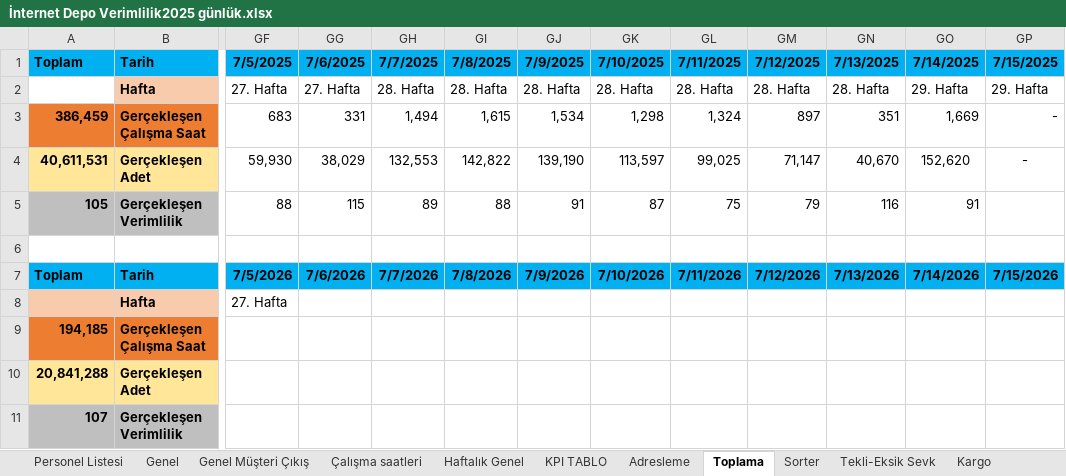
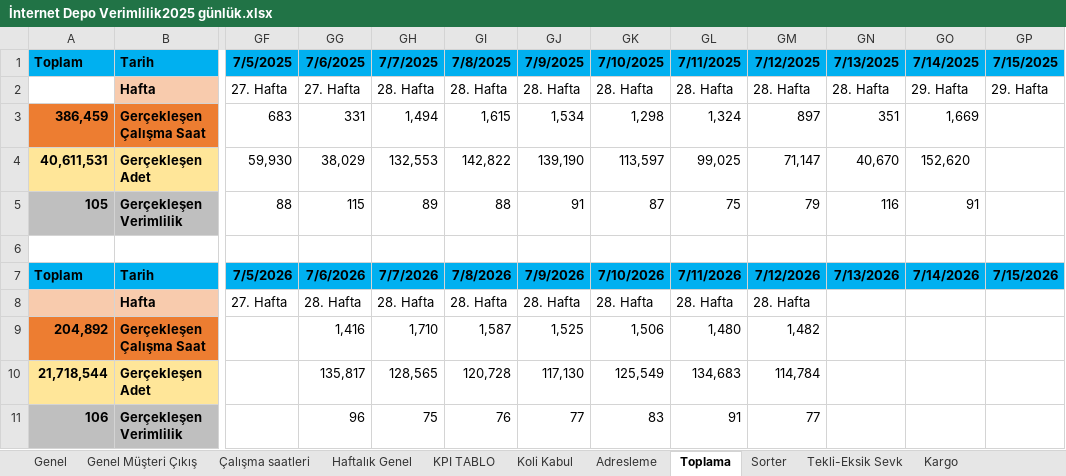
Before and after one commit to omer44-Coder/Dashboard, an Excel workbook: İnternet Depo Verimlilik2025 günlük.xlsx, sheet Toplama, drawn as a sheet; only a part is shown, gaps mark what is left out; values as stored, in another font and other column widths than the file's, no borders; the diff names each change by its address in the sheet, - before the commit and + after, or states it on an @@ line.

```diff
--- a/İnternet Depo Verimlilik2025 günlük.xlsx (sheet Toplama)
+++ b/İnternet Depo Verimlilik2025 günlük.xlsx (sheet Toplama)
@@ sheet tab hidden: Personel Listesi @@
@@ sheet tab unhidden: Koli Kabul @@
-GP3:GP4: -
+GP3:GP4: (empty)
-GG8: (empty)
+GG8: 28. Hafta
-GH8: (empty)
+GH8: 28. Hafta
-GI8: (empty)
+GI8: 28. Hafta
-GJ8: (empty)
+GJ8: 28. Hafta
-GK8: (empty)
+GK8: 28. Hafta
-GL8: (empty)
+GL8: 28. Hafta
-GM8: (empty)
+GM8: 28. Hafta
-A9: 194,185
+A9: 204,892
-GG9: (empty)
+GG9: 1,416
-GH9: (empty)
+GH9: 1,710
-GI9: (empty)
+GI9: 1,587
-GJ9: (empty)
+GJ9: 1,525
-GK9: (empty)
+GK9: 1,506
-GL9: (empty)
+GL9: 1,480
-GM9: (empty)
+GM9: 1,482
-A10: 20,841,288
+A10: 21,718,544
-GG10: (empty)
+GG10: 135,817
-GH10: (empty)
+GH10: 128,565
-GI10: (empty)
+GI10: 120,728
-GJ10: (empty)
+GJ10: 117,130
-GK10: (empty)
+GK10: 125,549
-GL10: (empty)
+GL10: 134,683
-GM10: (empty)
+GM10: 114,784
-A11: 107
+A11: 106
-GG11: (empty)
+GG11: 96
-GH11: (empty)
+GH11: 75
-GI11: (empty)
+GI11: 76
-GJ11: (empty)
+GJ11: 77
-GK11: (empty)
+GK11: 83
-GL11: (empty)
+GL11: 91
-GM11: (empty)
+GM11: 77
```
Also changed, not shown: sheet Çalışma saatleri, sheet Haftalık Genel, sheet Genel, sheet Adresleme, sheet Tekli-Eksik Sevk, sheet Genel Müşteri Çıkış, 4 more sheets.
